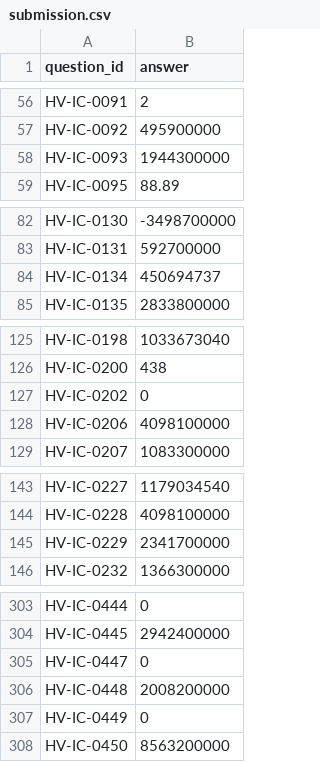
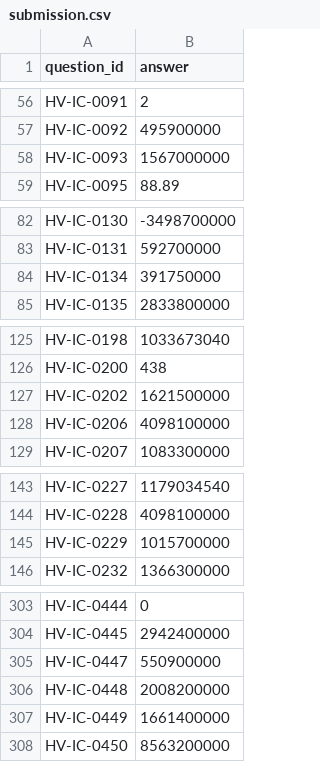
Before and after one commit to ParthDutta-29/BITS-Hackathon, a CSV file: submission.csv, drawn as a sheet; only a part is shown, gaps mark what is left out; the diff covers the shown part only.

```diff
--- a/submission.csv
+++ b/submission.csv
@@ -57,3 +57,3 @@ HV-IC-0091,2
 HV-IC-0092,495900000
-HV-IC-0093,1944300000
+HV-IC-0093,1567000000
 HV-IC-0095,88.89
@@ -83,3 +83,3 @@ HV-IC-0130,-3498700000
 HV-IC-0131,592700000
-HV-IC-0134,450694737
+HV-IC-0134,391750000
 HV-IC-0135,2833800000
@@ -126,3 +126,3 @@ HV-IC-0198,1033673040
 HV-IC-0200,438
-HV-IC-0202,0
+HV-IC-0202,1621500000
 HV-IC-0206,4098100000
@@ -144,3 +144,3 @@ HV-IC-0227,1179034540
 HV-IC-0228,4098100000
-HV-IC-0229,2341700000
+HV-IC-0229,1015700000
 HV-IC-0232,1366300000
@@ -304,5 +304,5 @@ HV-IC-0444,0
 HV-IC-0445,2942400000
-HV-IC-0447,0
+HV-IC-0447,550900000
 HV-IC-0448,2008200000
-HV-IC-0449,0
+HV-IC-0449,1661400000
 HV-IC-0450,8563200000
```
Also changed, not shown: 13 edited cells elsewhere in this file, 1 other file.
